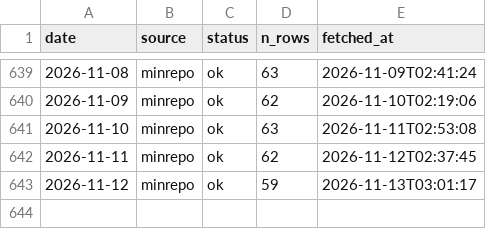
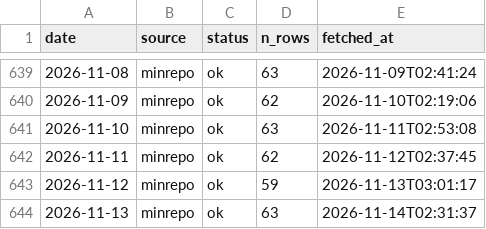
Before and after one commit to koukikoukisanosano-ai/hana-toyokawa, a CSV file: data/fetch_log.csv, drawn as a sheet; only a part is shown, gaps mark what is left out; the diff names each change by its address in the sheet, - before the commit and + after, or states it on an @@ line.

```diff
--- a/data/fetch_log.csv
+++ b/data/fetch_log.csv
+row 644: 2026-11-13 | minrepo | ok | 63 | 2026-11-14T02:31:37
```
Also changed, not shown: data/day_index.csv, data/hall_days.csv, 6 other files.
